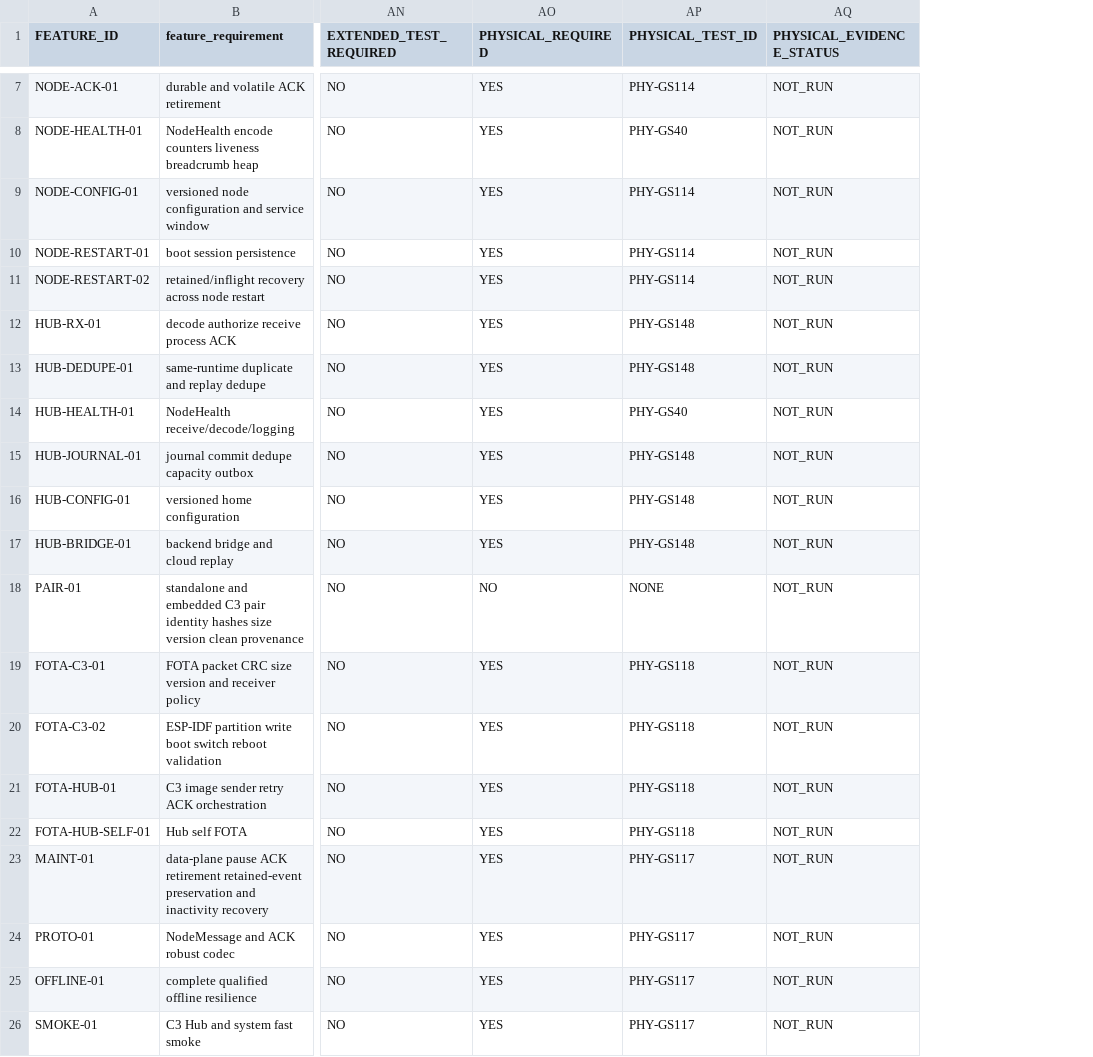
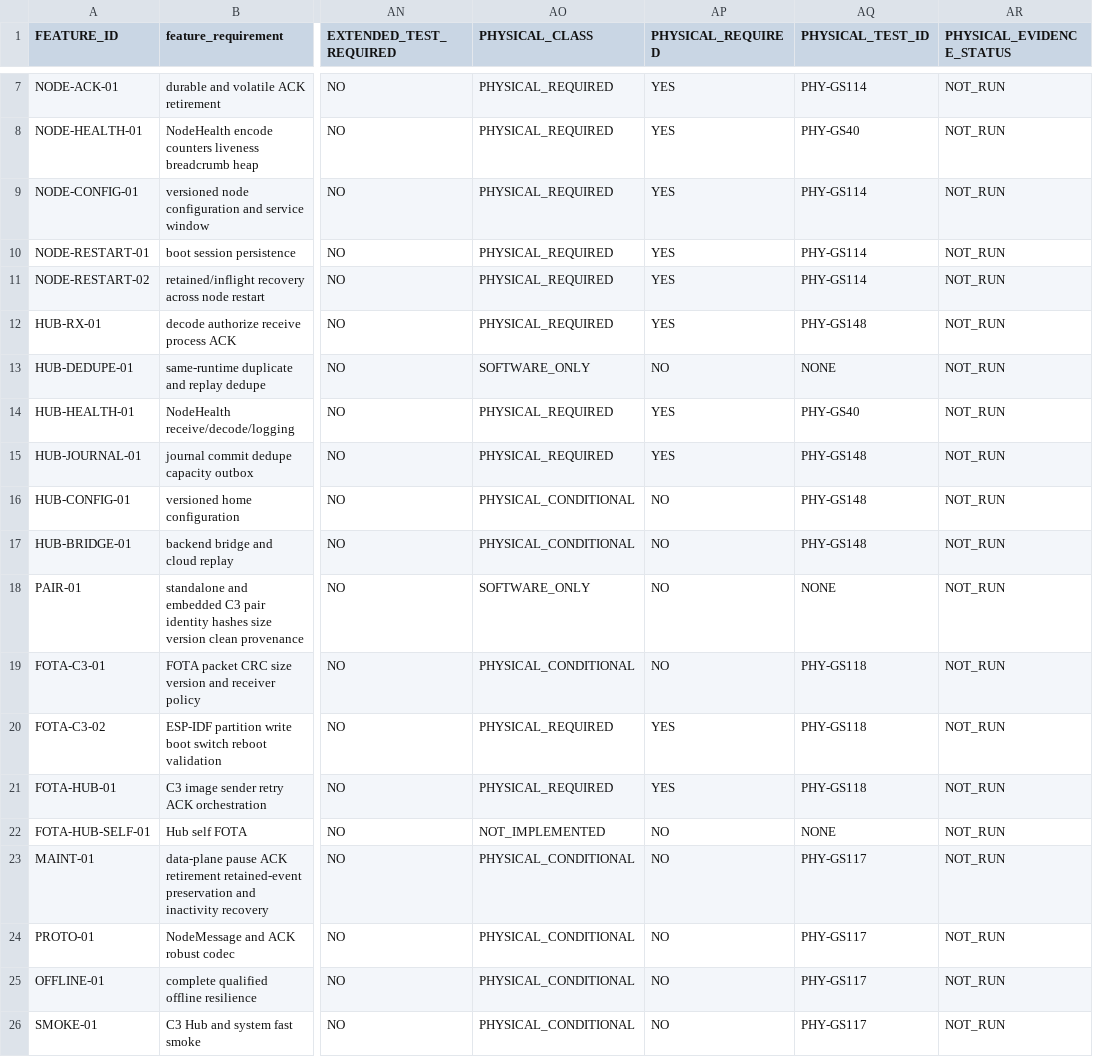
Before and after one commit to udaybhan200683/Ghar_sajag, a CSV file: docs/validation/MASTER_TRACEABILITY.csv, drawn as a sheet; only a part is shown, gaps mark what is left out; addresses are those after the commit; the diff covers the shown part only; the diff names each change by its address in the sheet, - before the commit and + after, or states it on an @@ line.

Commit message:
Add permanent physical HIL coverage catalogue

```diff
--- a/docs/validation/MASTER_TRACEABILITY.csv
+++ b/docs/validation/MASTER_TRACEABILITY.csv
+column AO (PHYSICAL_CLASS), rows 7-26: PHYSICAL_REQUIRED | PHYSICAL_REQUIRED | PHYSICAL_REQUIRED | PHYSICAL_REQUIRED | PHYSICAL_REQUIRED | PHYSICAL_REQUIRED | SOFTWARE_ONLY | PHYSICAL_REQUIRED | PHYSICAL_REQUIRED | PHYSICAL_CONDITIONAL | PHYSICAL_CONDITIONAL | SOFTWARE_ONLY | PHYSICAL_CONDITIONAL | PHYSICAL_REQUIRED | PHYSICAL_REQUIRED | NOT_IMPLEMENTED | PHYSICAL_CONDITIONAL | PHYSICAL_CONDITIONAL | PHYSICAL_CONDITIONAL | PHYSICAL_CONDITIONAL
-AP13 (PHYSICAL_REQUIRED): YES
+AP13 (PHYSICAL_REQUIRED): NO
-AQ13 (PHYSICAL_TEST_ID): PHY-GS148
+AQ13 (PHYSICAL_TEST_ID): NONE
-AP16:AP17 (PHYSICAL_REQUIRED): YES
+AP16:AP17 (PHYSICAL_REQUIRED): NO
-AP19 (PHYSICAL_REQUIRED): YES
+AP19 (PHYSICAL_REQUIRED): NO
-AP22:AP26 (PHYSICAL_REQUIRED): YES
+AP22:AP26 (PHYSICAL_REQUIRED): NO
-AQ22 (PHYSICAL_TEST_ID): PHY-GS118
+AQ22 (PHYSICAL_TEST_ID): NONE
```
Also changed, not shown: 142 edited cells elsewhere in this file, docs/validation/SOURCE_FEATURE_INVENTORY.csv, 12 other files.
